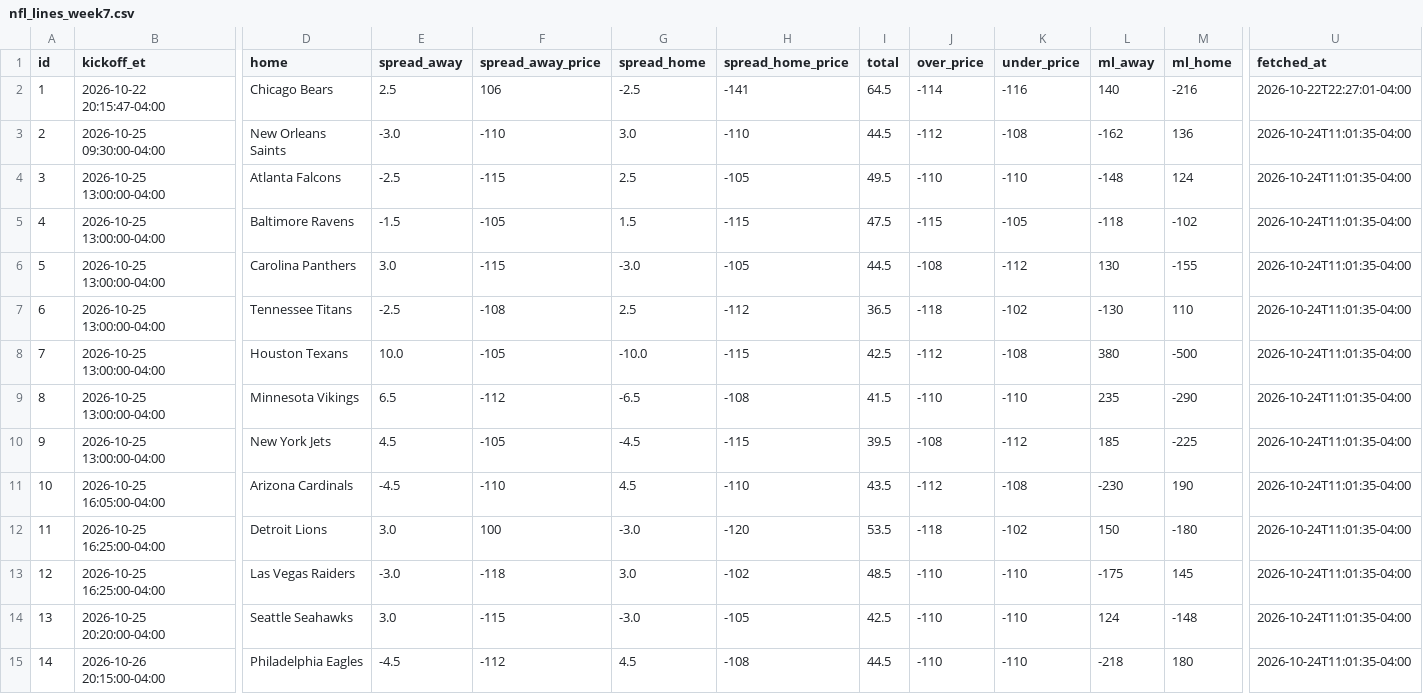
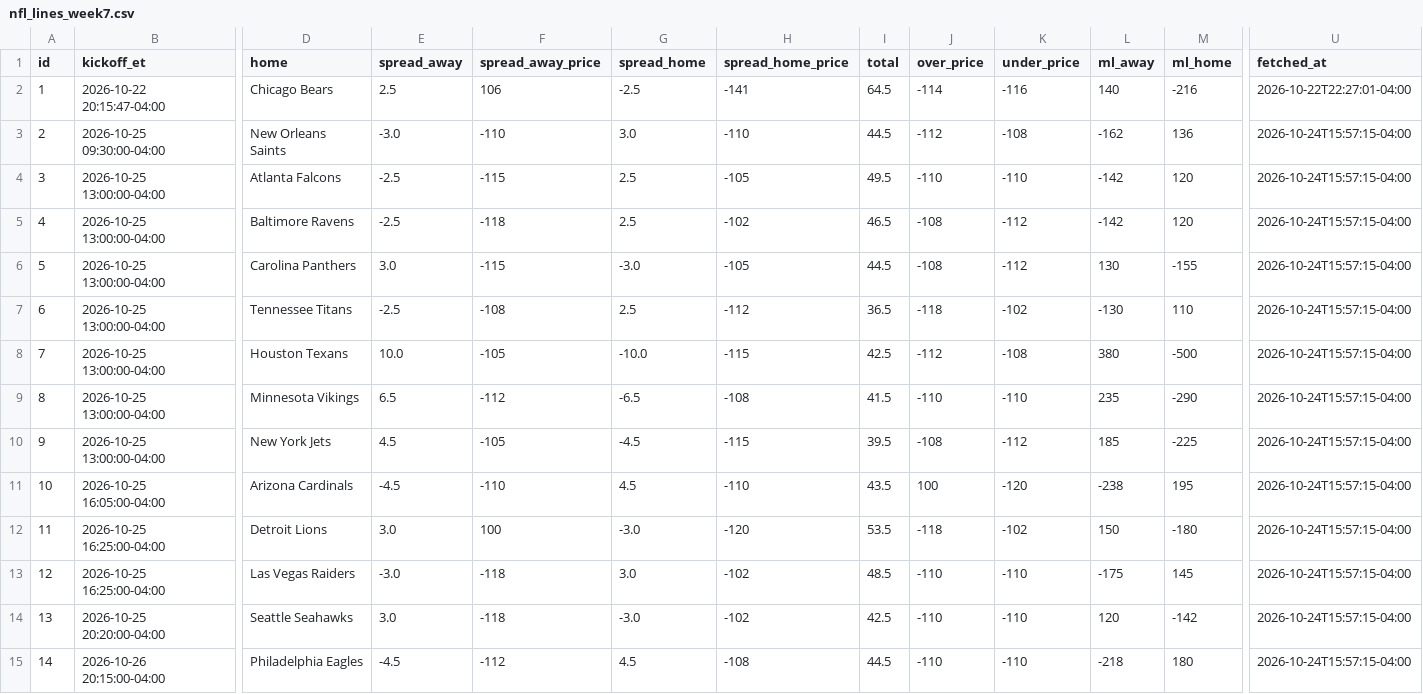
Before and after one commit to jolsufka/nfl_spread_league, a CSV file: data/lines/nfl_lines_week7.csv, drawn as a sheet; only a part is shown, gaps mark what is left out; the diff names each change by its address in the sheet, - before the commit and + after, or states it on an @@ line.

```diff
--- a/data/lines/nfl_lines_week7.csv
+++ b/data/lines/nfl_lines_week7.csv
-U3:U15 (fetched_at): 2026-10-24T11:01:35-04:00
+U3:U15 (fetched_at): 2026-10-24T15:57:15-04:00
-L4 (ml_away): -148
+L4 (ml_away): -142
-M4 (ml_home): 124
+M4 (ml_home): 120
-E5 (spread_away): -1.5
+E5 (spread_away): -2.5
-F5 (spread_away_price): -105
+F5 (spread_away_price): -118
-G5 (spread_home): 1.5
+G5 (spread_home): 2.5
-H5 (spread_home_price): -115
+H5 (spread_home_price): -102
-I5 (total): 47.5
+I5 (total): 46.5
-J5 (over_price): -115
+J5 (over_price): -108
-K5 (under_price): -105
+K5 (under_price): -112
-L5 (ml_away): -118
+L5 (ml_away): -142
-M5 (ml_home): -102
+M5 (ml_home): 120
-J11 (over_price): -112
+J11 (over_price): 100
-K11 (under_price): -108
+K11 (under_price): -120
-L11 (ml_away): -230
+L11 (ml_away): -238
-M11 (ml_home): 190
+M11 (ml_home): 195
-F14 (spread_away_price): -115
+F14 (spread_away_price): -118
-H14 (spread_home_price): -105
+H14 (spread_home_price): -102
-L14 (ml_away): 124
+L14 (ml_away): 120
-M14 (ml_home): -148
+M14 (ml_home): -142
```
